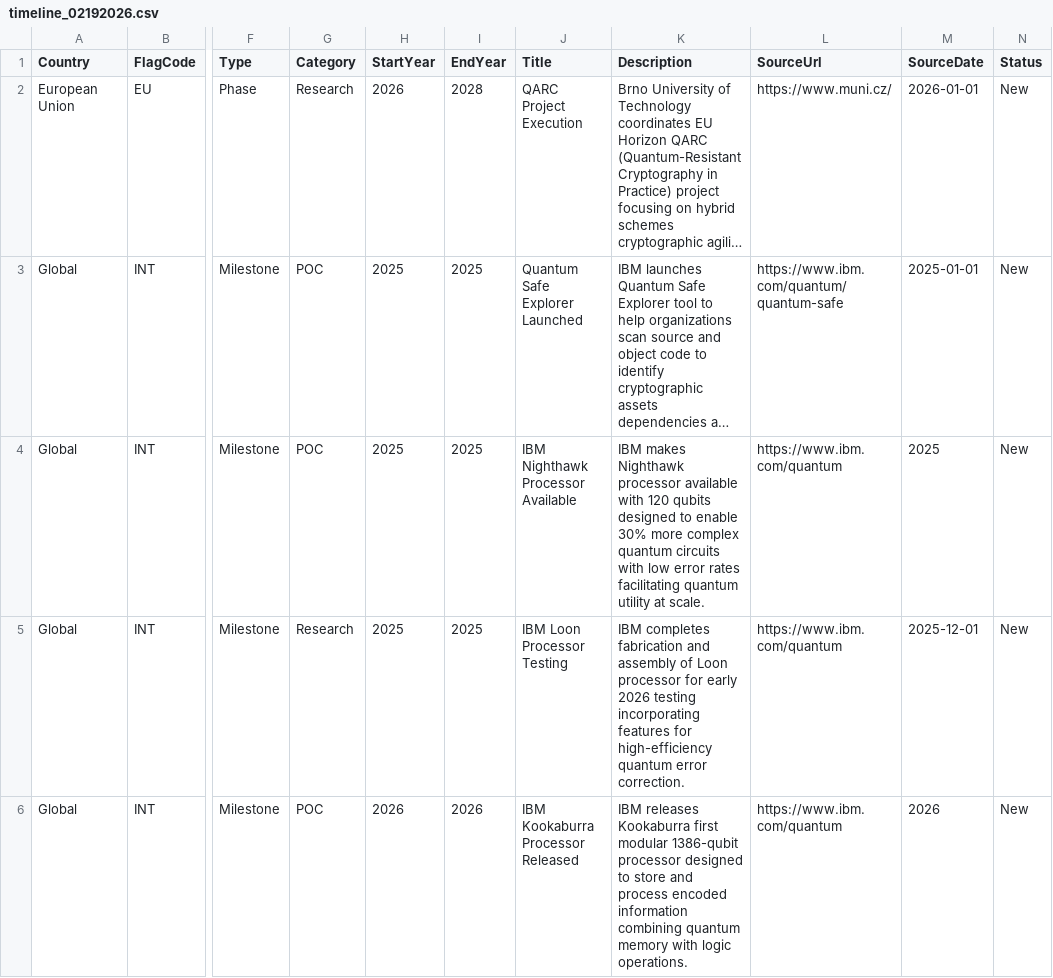
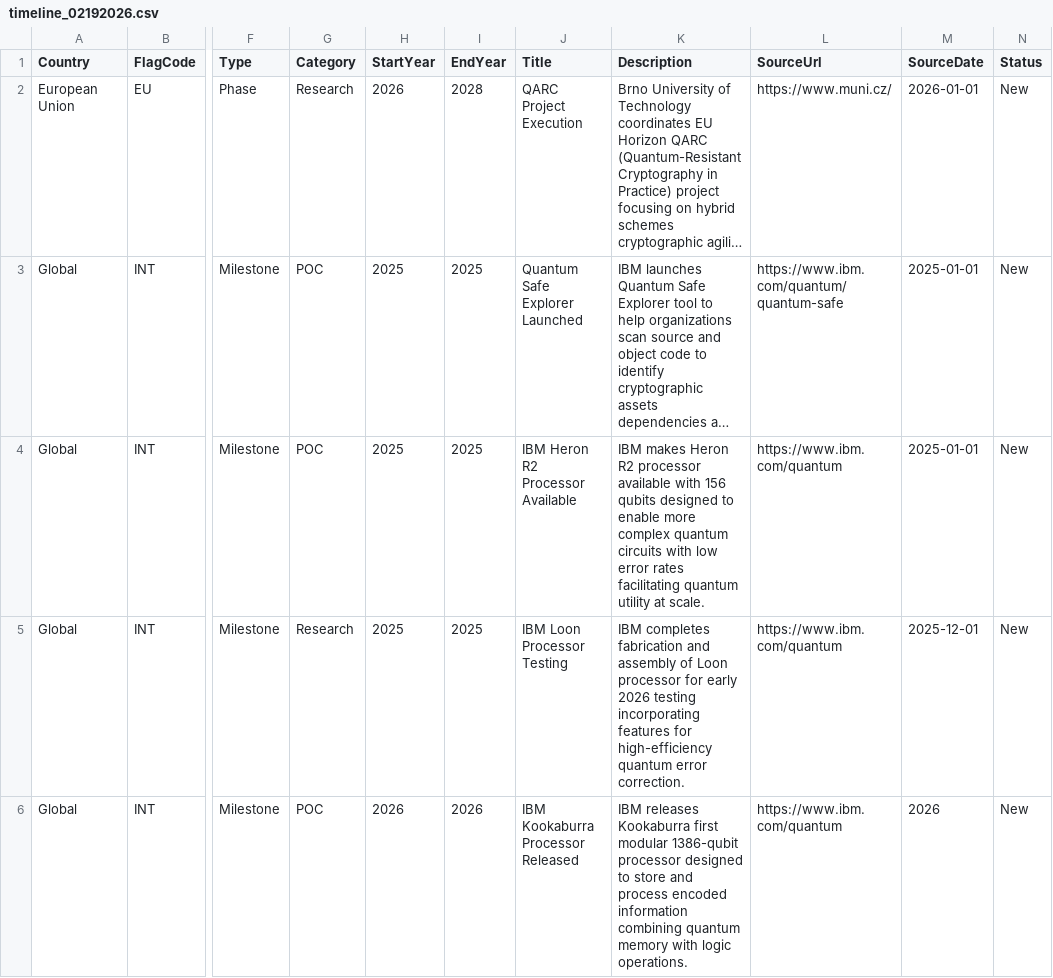
Before and after one commit to pqctoday/pqc-timeline-app, a CSV file: src/data/timeline_02192026.csv, drawn as a sheet; only a part is shown, gaps mark what is left out; long unchanged cells end in …; the diff names each change by its address in the sheet, - before the commit and + after, or states it on an @@ line.

```diff
--- a/src/data/timeline_02192026.csv
+++ b/src/data/timeline_02192026.csv
-J4 (Title): IBM Nighthawk Processor Available
+J4 (Title): IBM Heron R2 Processor Available
-K4 (Description): IBM makes Nighthawk processor available with 120 qubits designed to enable 30% more complex…
+K4 (Description): IBM makes Heron R2 processor available with 156 qubits designed to enable more complex…
-M4 (SourceDate): 2025
+M4 (SourceDate): 2025-01-01
```
Also changed, not shown: src/data/quantum_safe_cryptographic_software_reference_02212026.csv.
